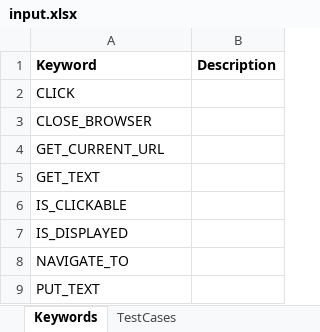
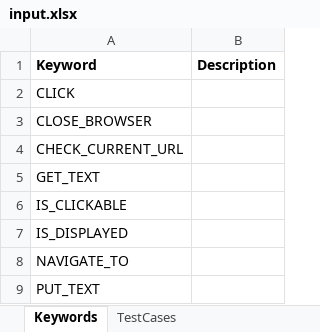
Before and after one commit to gopikori/ui-testbot, an Excel workbook: src/main/resources/input.xlsx, sheet Keywords, drawn as a sheet; values as stored, in another font and other column widths than the file's, no borders; the diff names each change by its address in the sheet, - before the commit and + after, or states it on an @@ line.

Commit message:
Adding CheckCurrentUrlHandler that gets and verifies the current url the browser is pointing to

```diff
--- a/src/main/resources/input.xlsx (sheet Keywords)
+++ b/src/main/resources/input.xlsx (sheet Keywords)
-A4 (Keyword): GET_CURRENT_URL
+A4 (Keyword): CHECK_CURRENT_URL
```
Also changed, not shown: sheet TestCases, 6 other files.
